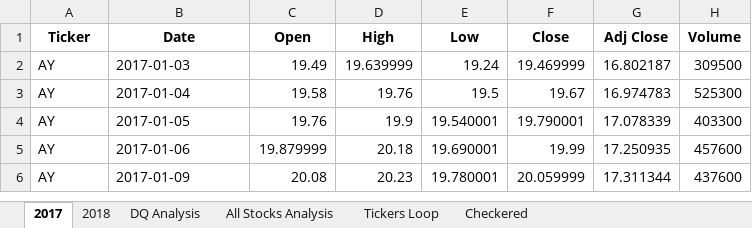
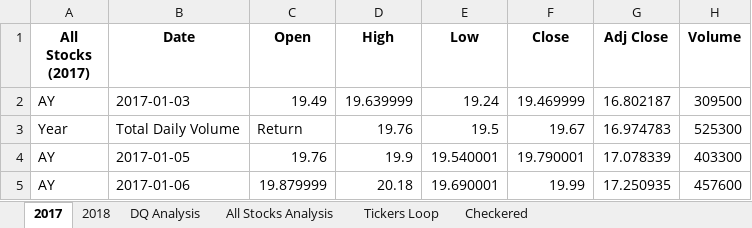
Before and after one commit to shaile09/StockAnalysis, an Excel workbook: green_stocks.xlsm, sheet 2017, drawn as a sheet; only a part is shown; the shorter side is filled out with more unchanged rows; values as stored, in another font and other column widths than the file's, no borders; the diff names each change by its address in the sheet, - before the commit and + after, or states it on an @@ line.

```diff
--- a/green_stocks.xlsm (sheet 2017)
+++ b/green_stocks.xlsm (sheet 2017)
-A1: Ticker
+A1: All Stocks (2017)
-A3 (All Stocks (2017)): AY
+A3 (All Stocks (2017)): Year
-B3 (Date): 2017-01-04
+B3 (Date): Total Daily Volume
-C3 (Open): 19.58
+C3 (Open): Return
```
Also changed, not shown: sheet All Stocks Analysis, sheet 2018, charts or pictures.
